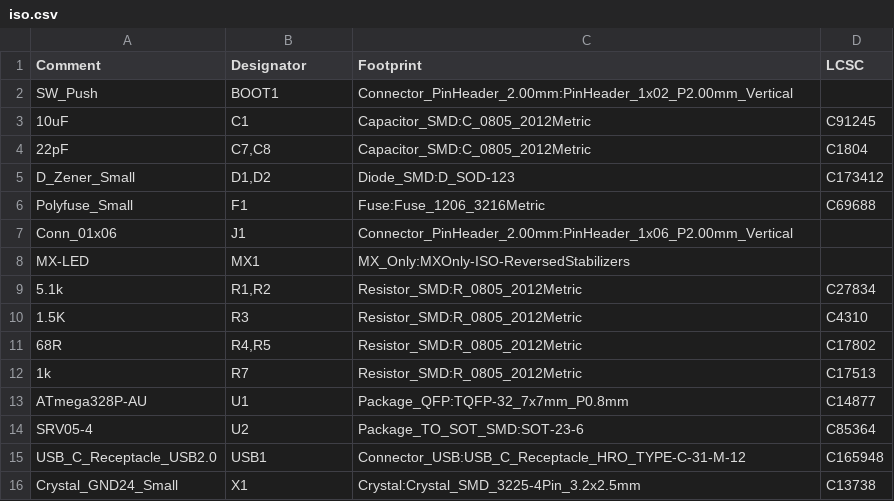
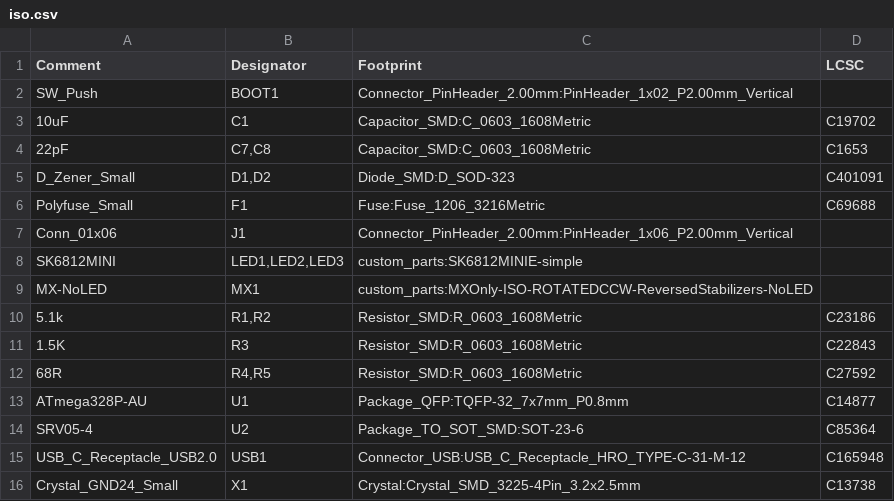
Before and after one commit to kb-elmo/ISOlation, a CSV file: pcb/iso.csv, drawn as a sheet.

```diff
--- a/pcb/iso.csv
+++ b/pcb/iso.csv
@@ -2,12 +2,12 @@ Comment,Designator,Footprint,LCSC
 "SW_Push","BOOT1","Connector_PinHeader_2.00mm:PinHeader_1x02_P2.00mm_Vertical",""
-"10uF","C1","Capacitor_SMD:C_0805_2012Metric","C91245"
-"22pF","C7,C8","Capacitor_SMD:C_0805_2012Metric","C1804"
-"D_Zener_Small","D1,D2","Diode_SMD:D_SOD-123","C173412"
+"10uF","C1","Capacitor_SMD:C_0603_1608Metric","C19702"
+"22pF","C7,C8","Capacitor_SMD:C_0603_1608Metric","C1653"
+"D_Zener_Small","D1,D2","Diode_SMD:D_SOD-323","C401091"
 "Polyfuse_Small","F1","Fuse:Fuse_1206_3216Metric","C69688"
 "Conn_01x06","J1","Connector_PinHeader_2.00mm:PinHeader_1x06_P2.00mm_Vertical",""
-"MX-LED","MX1","MX_Only:MXOnly-ISO-ReversedStabilizers",""
-"5.1k","R1,R2","Resistor_SMD:R_0805_2012Metric","C27834"
-"1.5K","R3","Resistor_SMD:R_0805_2012Metric","C4310"
-"68R","R4,R5","Resistor_SMD:R_0805_2012Metric","C17802"
-"1k","R7","Resistor_SMD:R_0805_2012Metric","C17513"
+"SK6812MINI","LED1,LED2,LED3","custom_parts:SK6812MINIE-simple",""
+"MX-NoLED","MX1","custom_parts:MXOnly-ISO-ROTATEDCCW-ReversedStabilizers-NoLED",""
+"5.1k","R1,R2","Resistor_SMD:R_0603_1608Metric","C23186"
+"1.5K","R3","Resistor_SMD:R_0603_1608Metric","C22843"
+"68R","R4,R5","Resistor_SMD:R_0603_1608Metric","C27592"
 "ATmega328P-AU","U1","Package_QFP:TQFP-32_7x7mm_P0.8mm","C14877"
```
Also changed, not shown: pcb/fab/iso_bom_jlc.csv, pcb/fab/iso_cpl_jlc.csv, 25 other files.
